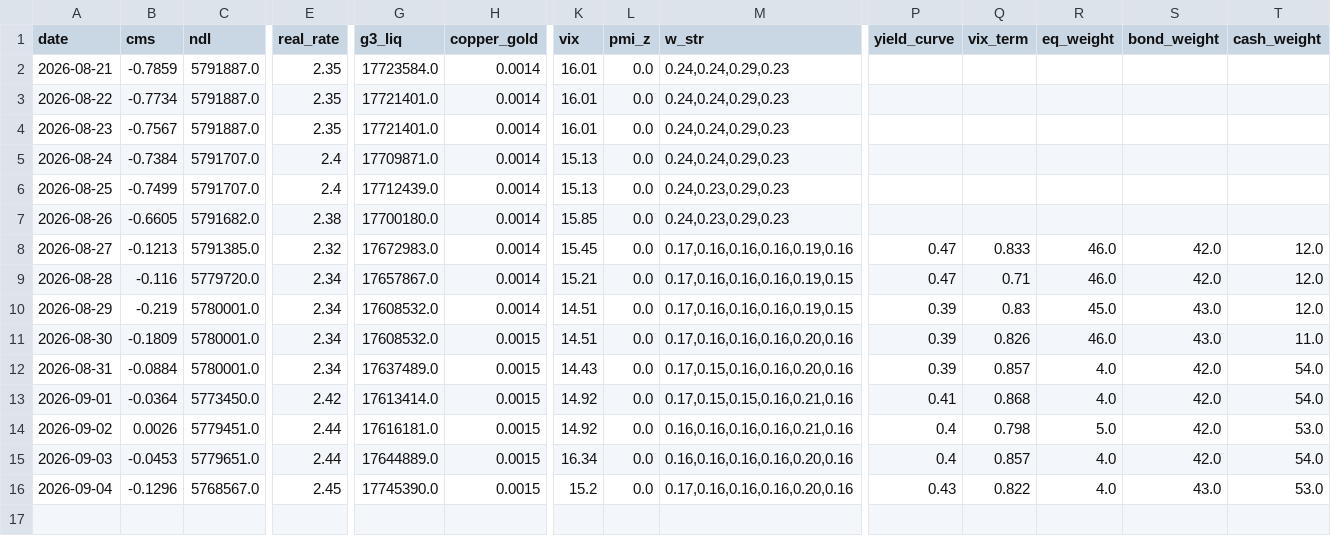
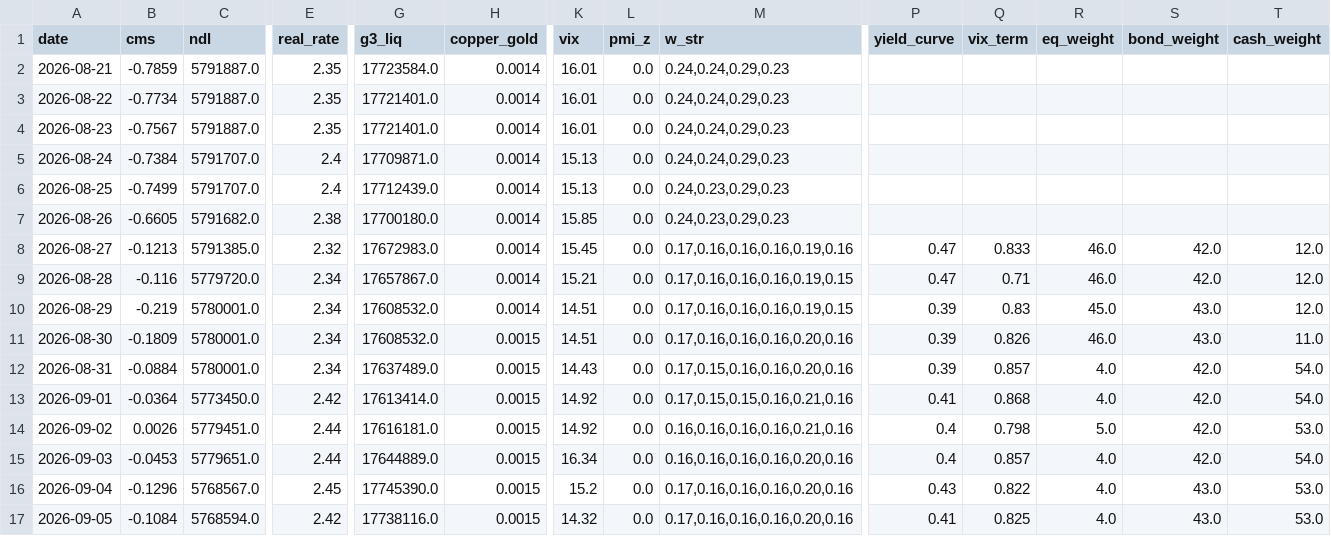
Before and after one commit to evsayar33-oss/macro-sentinel, a CSV file: cms_history.csv, drawn as a sheet; only a part is shown, gaps mark what is left out; rows hold the shown columns only; the diff names each change by its address in the sheet, - before the commit and + after, or states it on an @@ line.

```diff
--- a/cms_history.csv
+++ b/cms_history.csv
+row 17: 2026-09-05 | -0.1084 | 5768594.0 | 2.42 | 17738116.0 | 0.0015 | 14.32 | 0.0 | 0.17,0.16,0.16,0.16,0.20,0.16 | 0.41 | 0.825 | 4.0 | 43.0 | 53.0
```
